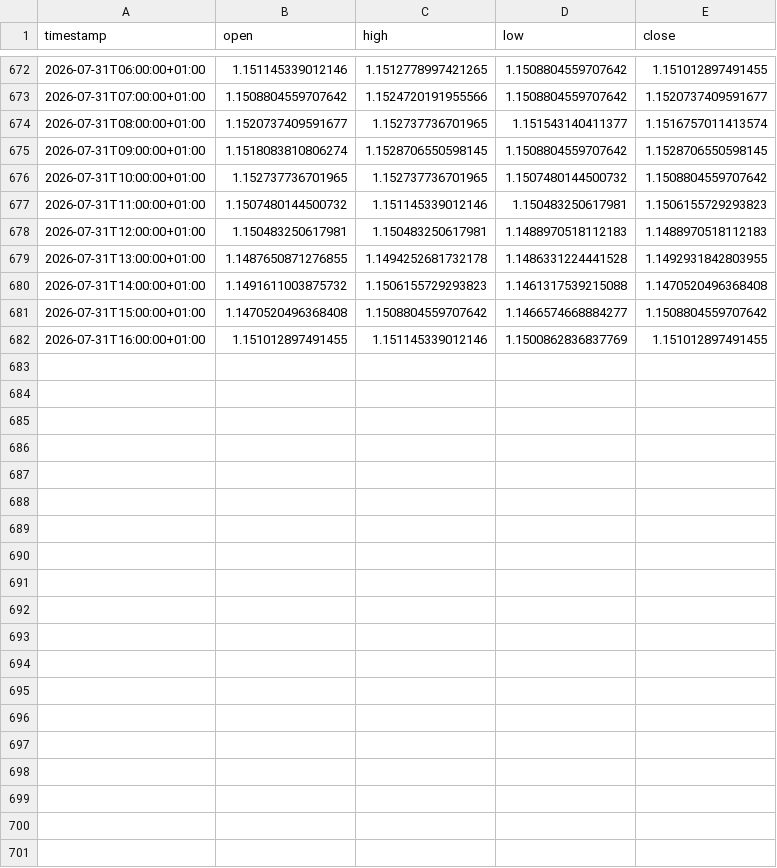
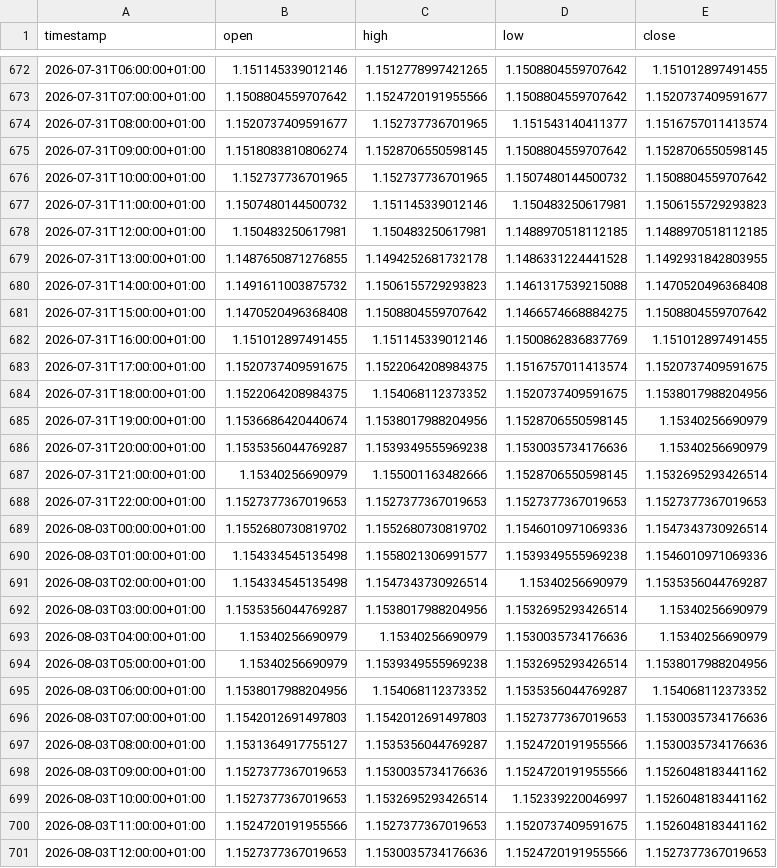
Before and after one commit to daniel17857-web/tide-paper-trader, a CSV file: data/fx_EURUSD_1h.csv, drawn as a sheet; only a part is shown, gaps mark what is left out.

```diff
--- a/data/fx_EURUSD_1h.csv
+++ b/data/fx_EURUSD_1h.csv
@@ -677,6 +677,25 @@ timestamp,open,high,low,close
 2026-07-31T11:00:00+01:00,1.1507480144500732,1.151145339012146,1.150483250617981,1.1506155729293823
-2026-07-31T12:00:00+01:00,1.150483250617981,1.150483250617981,1.1488970518112183,1.1488970518112183
+2026-07-31T12:00:00+01:00,1.150483250617981,1.150483250617981,1.1488970518112185,1.1488970518112185
 2026-07-31T13:00:00+01:00,1.1487650871276855,1.1494252681732178,1.1486331224441528,1.1492931842803955
 2026-07-31T14:00:00+01:00,1.1491611003875732,1.1506155729293823,1.1461317539215088,1.1470520496368408
-2026-07-31T15:00:00+01:00,1.1470520496368408,1.1508804559707642,1.1466574668884277,1.1508804559707642
+2026-07-31T15:00:00+01:00,1.1470520496368408,1.1508804559707642,1.1466574668884275,1.1508804559707642
 2026-07-31T16:00:00+01:00,1.151012897491455,1.151145339012146,1.1500862836837769,1.151012897491455
+2026-07-31T17:00:00+01:00,1.1520737409591675,1.1522064208984375,1.1516757011413574,1.1520737409591675
+2026-07-31T18:00:00+01:00,1.1522064208984375,1.154068112373352,1.1520737409591675,1.1538017988204956
+2026-07-31T19:00:00+01:00,1.1536686420440674,1.1538017988204956,1.1528706550598145,1.15340256690979
+2026-07-31T20:00:00+01:00,1.1535356044769287,1.1539349555969238,1.1530035734176636,1.15340256690979
+2026-07-31T21:00:00+01:00,1.15340256690979,1.155001163482666,1.1528706550598145,1.1532695293426514
+2026-07-31T22:00:00+01:00,1.1527377367019653,1.1527377367019653,1.1527377367019653,1.1527377367019653
+2026-08-03T00:00:00+01:00,1.1552680730819702,1.1552680730819702,1.1546010971069336,1.1547343730926514
+2026-08-03T01:00:00+01:00,1.154334545135498,1.1558021306991577,1.1539349555969238,1.1546010971069336
+2026-08-03T02:00:00+01:00,1.154334545135498,1.1547343730926514,1.15340256690979,1.1535356044769287
+2026-08-03T03:00:00+01:00,1.1535356044769287,1.1538017988204956,1.1532695293426514,1.15340256690979
+2026-08-03T04:00:00+01:00,1.15340256690979,1.15340256690979,1.1530035734176636,1.15340256690979
+2026-08-03T05:00:00+01:00,1.15340256690979,1.1539349555969238,1.1532695293426514,1.1538017988204956
+2026-08-03T06:00:00+01:00,1.1538017988204956,1.154068112373352,1.1535356044769287,1.154068112373352
+2026-08-03T07:00:00+01:00,1.1542012691497803,1.1542012691497803,1.1527377367019653,1.1530035734176636
+2026-08-03T08:00:00+01:00,1.1531364917755127,1.1535356044769287,1.1524720191955566,1.1530035734176636
+2026-08-03T09:00:00+01:00,1.1527377367019653,1.1530035734176636,1.1524720191955566,1.1526048183441162
+2026-08-03T10:00:00+01:00,1.1527377367019653,1.1532695293426514,1.152339220046997,1.1526048183441162
+2026-08-03T11:00:00+01:00,1.1524720191955566,1.1527377367019653,1.1520737409591675,1.1526048183441162
+2026-08-03T12:00:00+01:00,1.1527377367019653,1.1530035734176636,1.1524720191955566,1.1527377367019653
```
Also changed, not shown: data/fx_AUDUSD_1h.csv, data/fx_GBPUSD_1h.csv, 5 other files.
